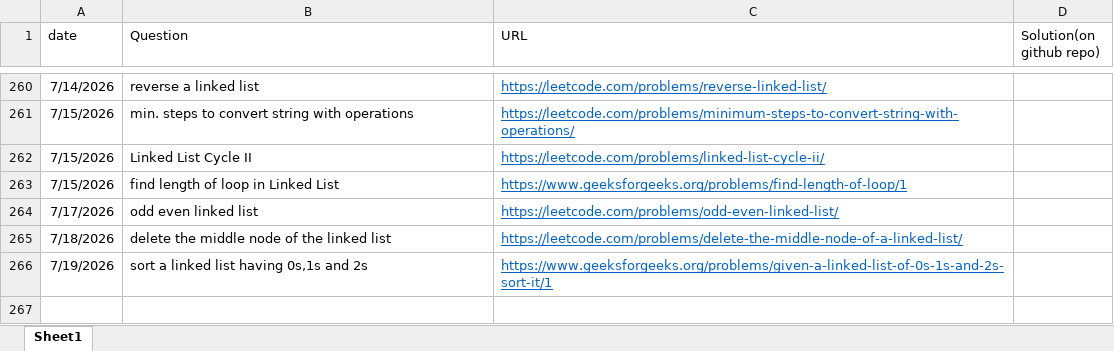
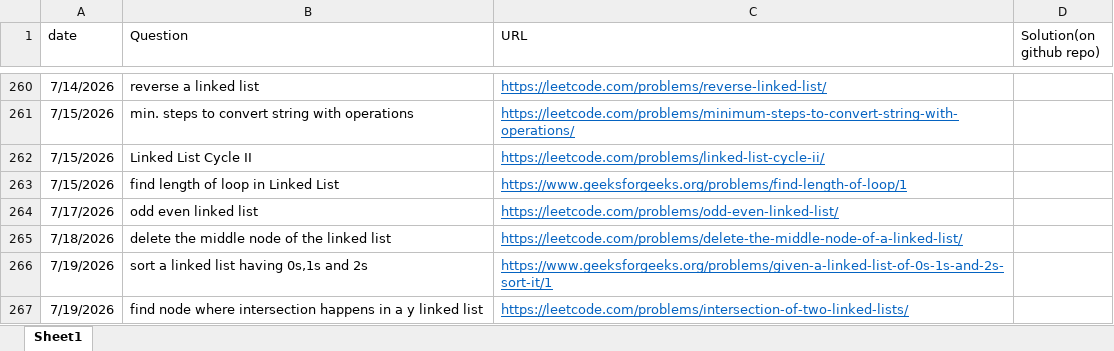
Before and after one commit to gouravsoni9999/DailyCPQuestionsPractise, an Excel workbook: TrackingQuestions.xlsx, sheet Sheet1, drawn as a sheet; only a part is shown, gaps mark what is left out; values as stored, in another font and other column widths than the file's, no borders; the diff names each change by its address in the sheet, - before the commit and + after, or states it on an @@ line.

Commit message:
Problem: intersection point of 2 linked lists

```diff
--- a/TrackingQuestions.xlsx (sheet Sheet1)
+++ b/TrackingQuestions.xlsx (sheet Sheet1)
+row 267: 7/19/2026 | find node where intersection happens in a y linked list | https://leetcode.com/problems/intersection-of-two-linked-lists/
```
Also changed, not shown: 1 other file.
